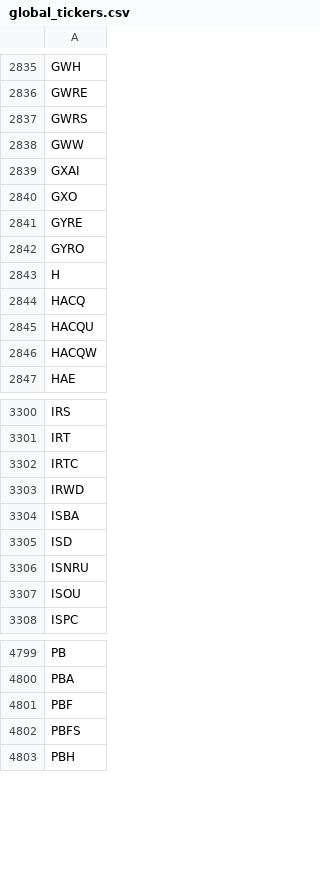
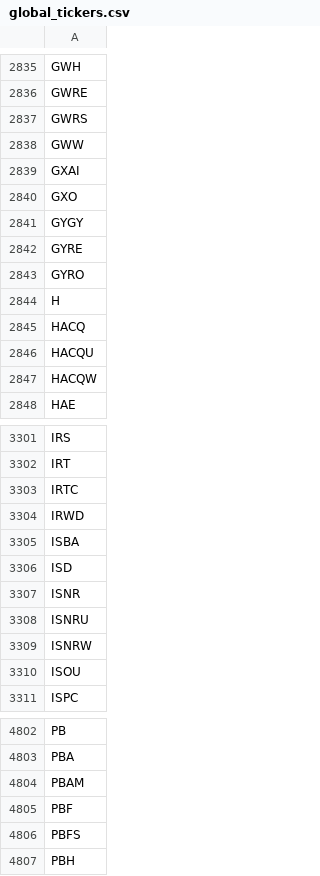
Before and after one commit to gitdhirajsv/Azalyst-Stock-Intelligence, a CSV file: global_tickers.csv, drawn as a sheet; only a part is shown, gaps mark what is left out.

```diff
--- a/global_tickers.csv
+++ b/global_tickers.csv
@@ -2840,2 +2840,3 @@ GXAI
 GXO
+GYGY
 GYRE
@@ -3305,3 +3306,5 @@ ISBA
 ISD
+ISNR
 ISNRU
+ISNRW
 ISOU
@@ -4800,2 +4803,3 @@ PB
 PBA
+PBAM
 PBF
```
Also changed, not shown: 2 other files.
